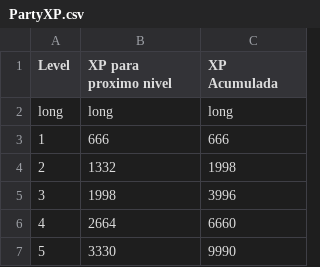
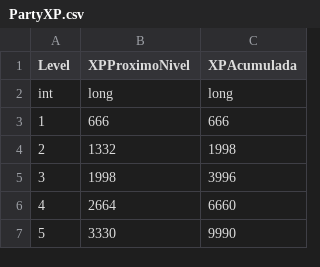
Before and after one commit to FellowshipOfTheGame/FinalInferno, a CSV file: Assets/Tables/Character Stats Tables/PartyXP.csv, drawn as a sheet; only a part is shown.

```diff
--- a/Assets/Tables/Character Stats Tables/PartyXP.csv
+++ b/Assets/Tables/Character Stats Tables/PartyXP.csv
@@ -1,3 +1,3 @@
-Level,XP para proximo nivel,XP Acumulada
-long,long,long
+Level,XPProximoNivel,XPAcumulada
+int,long,long
 1,666,666
```
Also changed, not shown: 23 other files.
